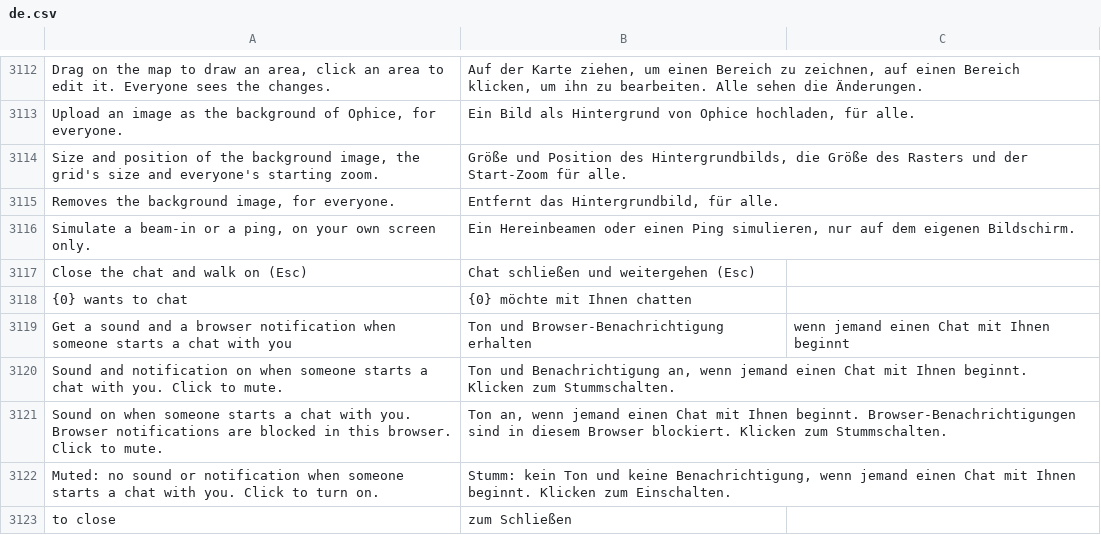
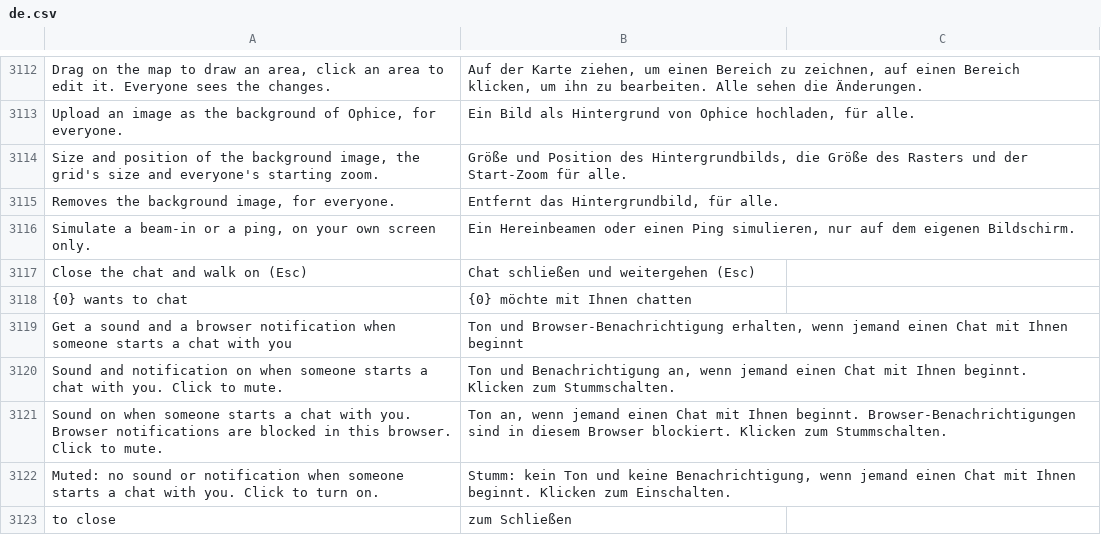
Before and after one commit to phamos-eu/phamos, a CSV file: phamos/translations/de.csv, drawn as a sheet; only a part is shown, gaps mark what is left out.

```diff
--- a/phamos/translations/de.csv
+++ b/phamos/translations/de.csv
@@ -3118,3 +3118,3 @@ Close the chat and walk on (Esc),Chat schließen und weitergehen (Esc)
 {0} wants to chat,{0} möchte mit Ihnen chatten
-Get a sound and a browser notification when someone starts a chat with you,Ton und Browser-Benachrichtigung erhalten, wenn jemand einen Chat mit Ihnen beginnt
+Get a sound and a browser notification when someone starts a chat with you,"Ton und Browser-Benachrichtigung erhalten, wenn jemand einen Chat mit Ihnen beginnt"
 Sound and notification on when someone starts a chat with you. Click to mute.,"Ton und Benachrichtigung an, wenn jemand einen Chat mit Ihnen beginnt. Klicken zum Stummschalten."
```
